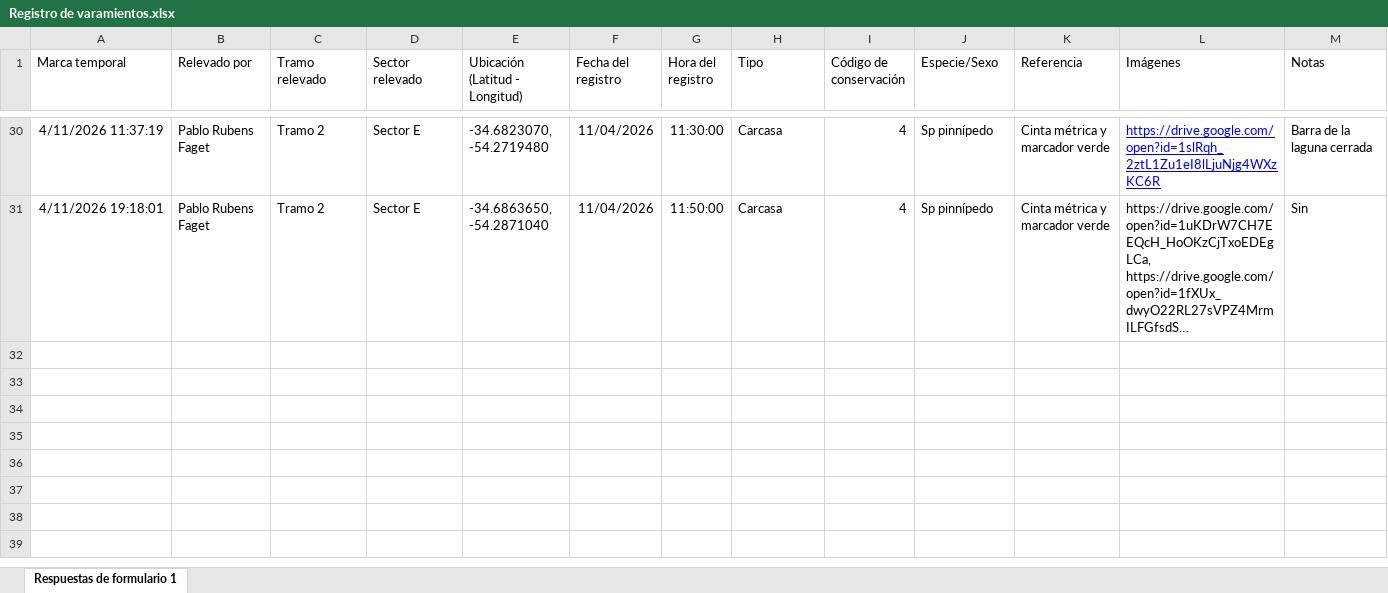
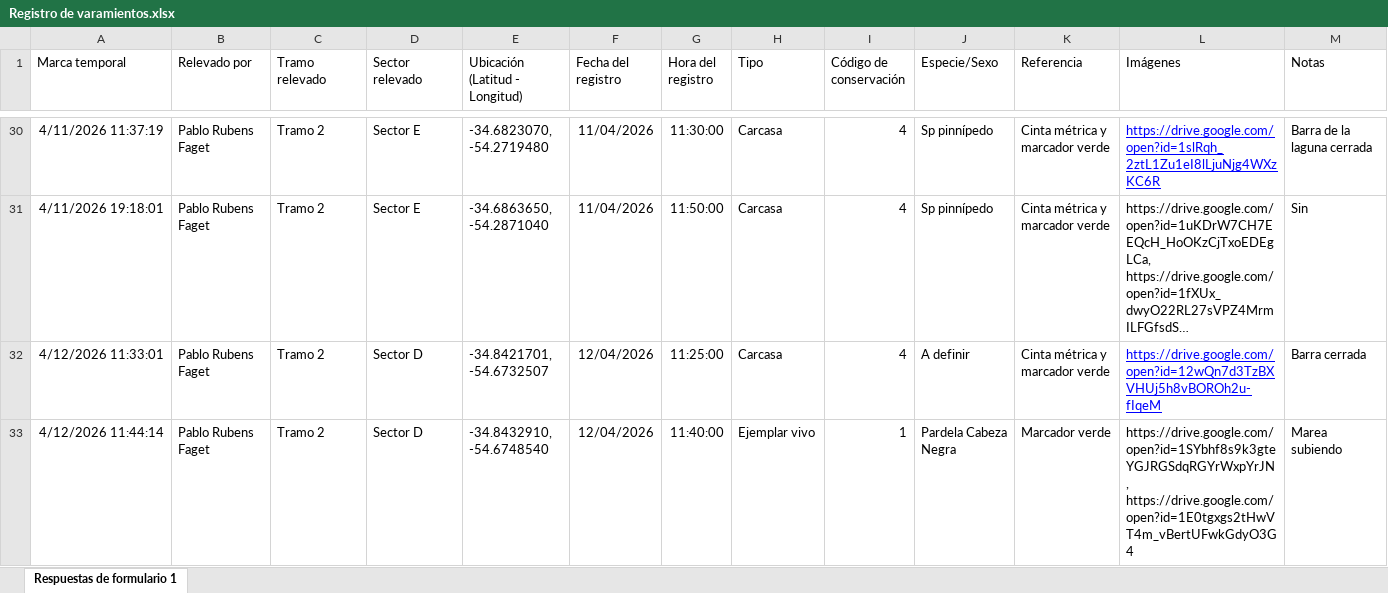
Before and after one commit to germanl8/registros-kml, an Excel workbook: Respaldo_PMPUy/Formulario (no editar manualmente)/Registro de varamientos.xlsx, sheet Respuestas de formulario 1, drawn as a sheet; only a part is shown, gaps mark what is left out; long unchanged cells end in …; values as stored, in another font and other column widths than the file's, no borders; charts and pictures and table styles not drawn; the diff names each change by its address in the sheet, - before the commit and + after, or states it on an @@ line.

Commit message:
Backup PMPUy: Registro de varamientos.xlsx

```diff
--- a/Respaldo_PMPUy/Formulario (no editar manualmente)/Registro de varamientos.xlsx (sheet Respuestas de formulario 1)
+++ b/Respaldo_PMPUy/Formulario (no editar manualmente)/Registro de varamientos.xlsx (sheet Respuestas de formulario 1)
+row 32: 4/12/2026 11:33:01 | Pablo Rubens Faget | Tramo 2 | Sector D | -34.8421701, -54.6732507 | 12/04/2026 | 11:25:00 | Carcasa | 4 | A definir | Cinta métrica y marcador verde | https://drive.google.com/open?id=12wQn7d3TzBXVHUj5h8vBOROh2u-fIqeM | Barra cerrada
+row 33: 4/12/2026 11:44:14 | Pablo Rubens Faget | Tramo 2 | Sector D | -34.8432910, -54.6748540 | 12/04/2026 | 11:40:00 | Ejemplar vivo | 1 | Pardela Cabeza Negra | Marcador verde | https://drive.google.com/open?id=1SYbhf8s9k3gteYGJRGSdqRGYrWxpYrJN, https://drive.google.com/open?id=1E0tgxgs2tHwVT4m_vBertUFwkGdyO3G4 | Marea subiendo
```
